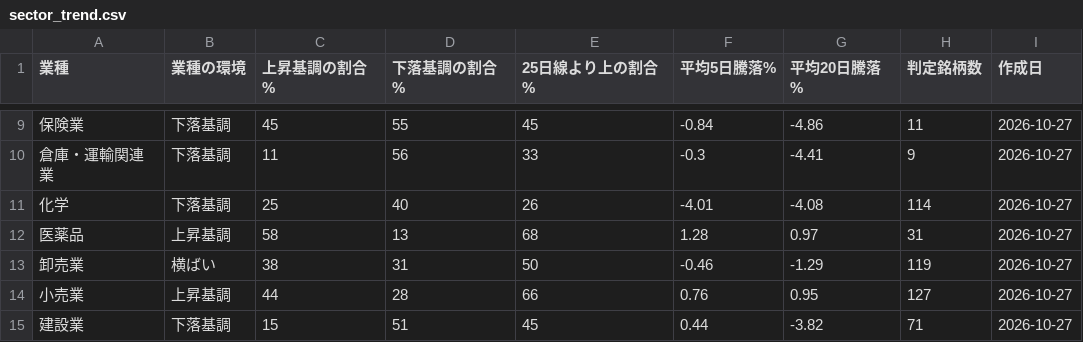
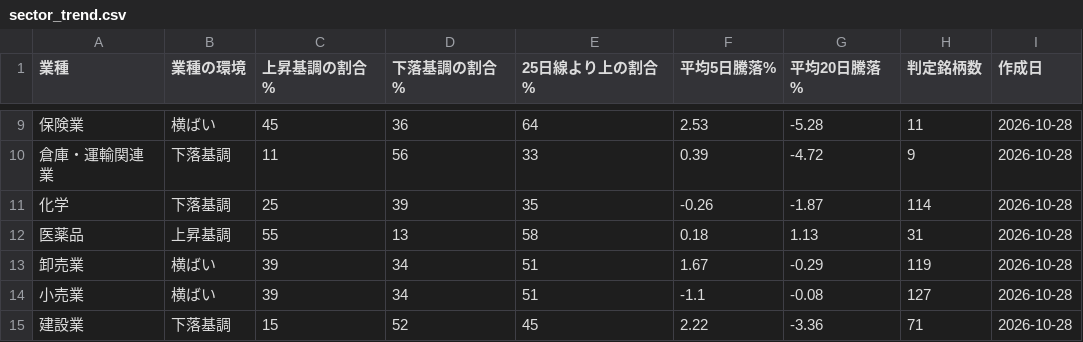
Before and after one commit to taisei4987/sector-scan, a CSV file: data/sector_trend.csv, drawn as a sheet; only a part is shown, gaps mark what is left out; the diff covers the shown part only.

```diff
--- a/data/sector_trend.csv
+++ b/data/sector_trend.csv
@@ -9,7 +9,7 @@
-保険業,下落基調,45,55,45,-0.84,-4.86,11,2026-10-27
-倉庫・運輸関連業,下落基調,11,56,33,-0.3,-4.41,9,2026-10-27
-化学,下落基調,25,40,26,-4.01,-4.08,114,2026-10-27
-医薬品,上昇基調,58,13,68,1.28,0.97,31,2026-10-27
-卸売業,横ばい,38,31,50,-0.46,-1.29,119,2026-10-27
-小売業,上昇基調,44,28,66,0.76,0.95,127,2026-10-27
-建設業,下落基調,15,51,45,0.44,-3.82,71,2026-10-27
+保険業,横ばい,45,36,64,2.53,-5.28,11,2026-10-28
+倉庫・運輸関連業,下落基調,11,56,33,0.39,-4.72,9,2026-10-28
+化学,下落基調,25,39,35,-0.26,-1.87,114,2026-10-28
+医薬品,上昇基調,55,13,58,0.18,1.13,31,2026-10-28
+卸売業,横ばい,39,34,51,1.67,-0.29,119,2026-10-28
+小売業,横ばい,39,34,51,-1.1,-0.08,127,2026-10-28
+建設業,下落基調,15,52,45,2.22,-3.36,71,2026-10-28
```
Also changed, not shown: 127 edited cells elsewhere in this file, data/top_turnover.csv, 3 other files.
